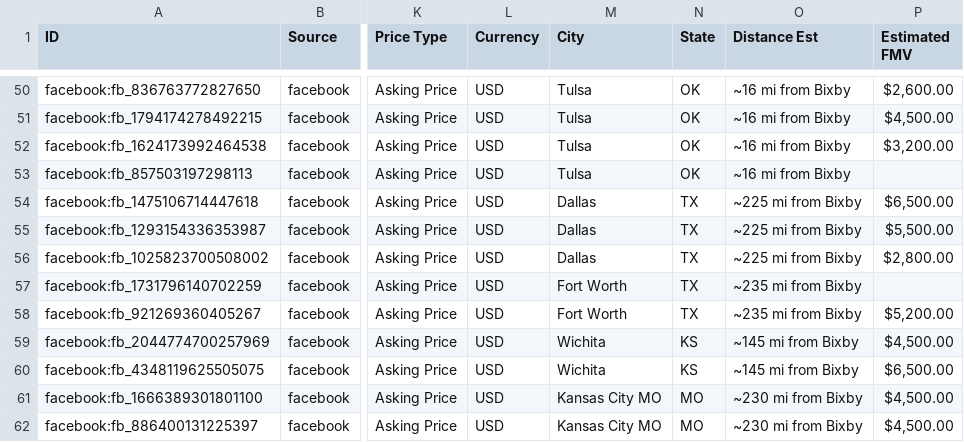
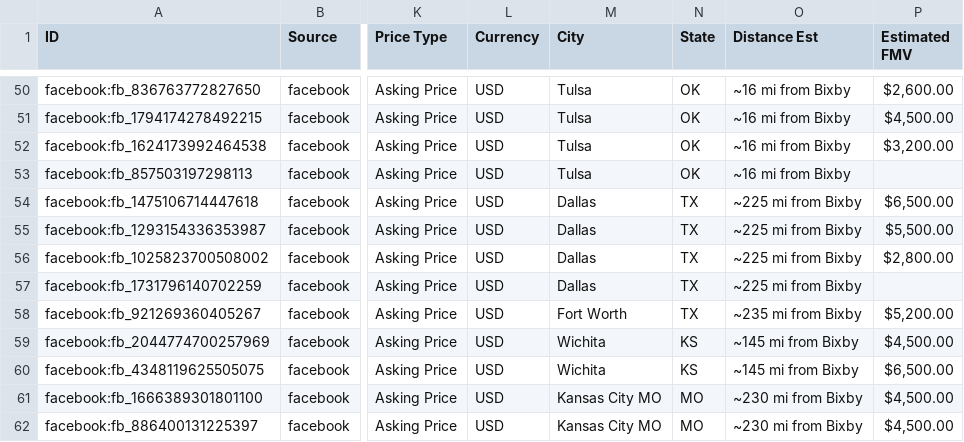
Before and after one commit to farmerboy772/farmerboy772.github.io, a CSV file: pinball_listings.csv, drawn as a sheet; only a part is shown, gaps mark what is left out; the diff names each change by its address in the sheet, - before the commit and + after, or states it on an @@ line.

Commit message:
Update pinball listings: 2026-11-01 08:12 CDT

```diff
--- a/pinball_listings.csv
+++ b/pinball_listings.csv
-M57 (City): Fort Worth
+M57 (City): Dallas
-O57 (Distance Est): ~235 mi from Bixby
+O57 (Distance Est): ~225 mi from Bixby
```
Also changed, not shown: 5 other files.
